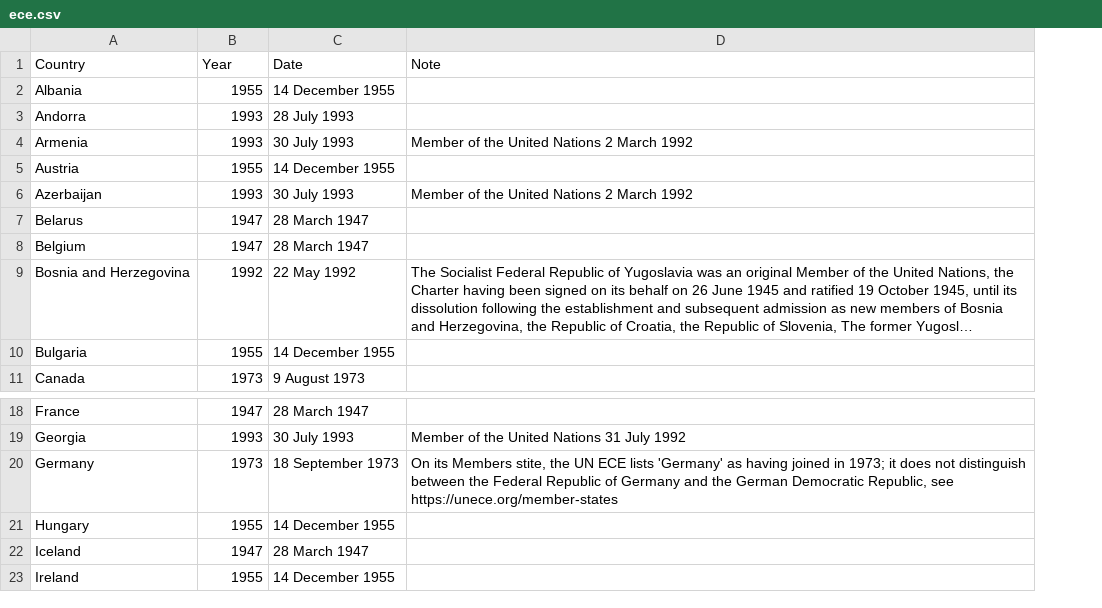
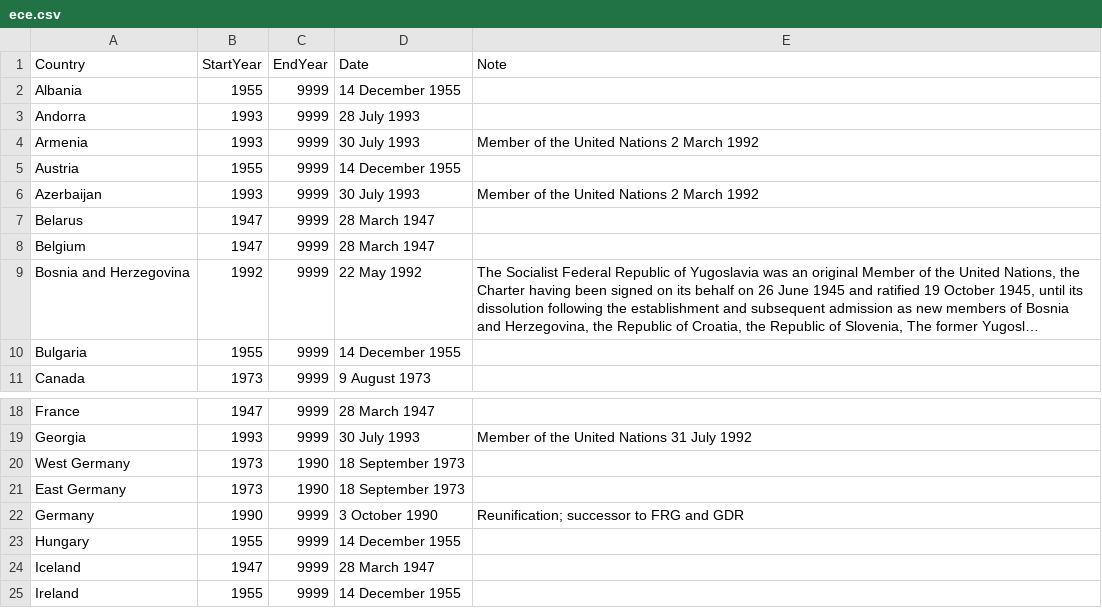
Before and after one commit to sabine-selchow/sabine-selchow.github.io, a CSV file: ece.csv, drawn as a sheet; only a part is shown, gaps mark what is left out; long unchanged cells end in …; addresses are those after the commit; the diff names each change by its address in the sheet, - before the commit and + after, or states it on an @@ line.

Commit message:
Update ece.csv

```diff
--- a/ece.csv
+++ b/ece.csv
+column C (EndYear), rows 2-11: all 9999; rows 18-19: 9999 | 9999; rows 22-25: all 9999
-B1: Year
+B1: StartYear
+row 20: West Germany | 1973 | 1990 | 18 September 1973
+row 21: East Germany | 1973 | 1990 | 18 September 1973
-B22 (StartYear): 1973
+B22 (StartYear): 1990
-D22 (Date): 18 September 1973
+D22 (Date): 3 October 1990
-E22 (Note): On its Members stite, the UN ECE lists 'Germany' as having joined in 1973; it does not distinguish between the Federal Republic of Germany and the German Democratic Republic, see https://unece.org/member-states
+E22 (Note): Reunification; successor to FRG and GDR
```
